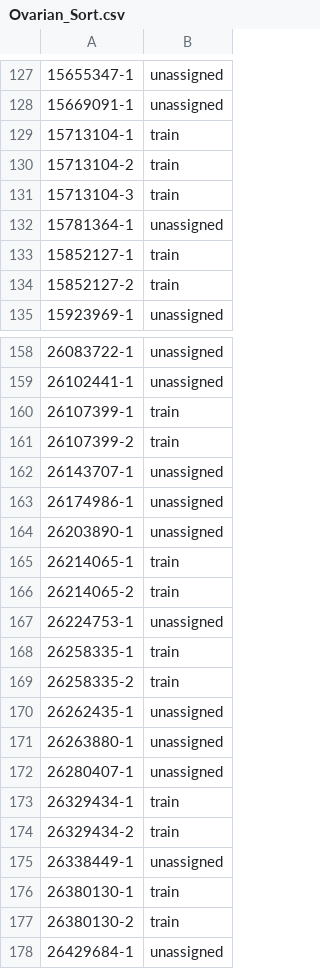
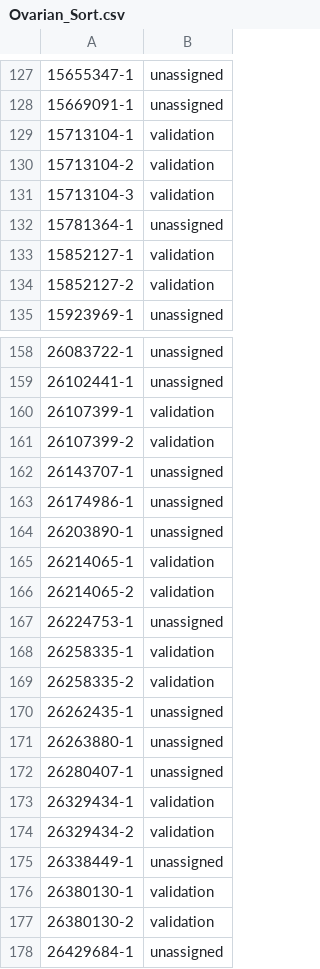
Before and after one commit to robinwang08/ovarian, a CSV file: Ovarian_Sort.csv, drawn as a sheet; only a part is shown, gaps mark what is left out; the diff covers the shown part only; the diff names each change by its address in the sheet, - before the commit and + after, or states it on an @@ line.

```diff
--- a/Ovarian_Sort.csv
+++ b/Ovarian_Sort.csv
-B129:B131: train
+B129:B131: validation
-B133:B134: train
+B133:B134: validation
-B160:B161: train
+B160:B161: validation
-B165:B166: train
+B165:B166: validation
-B168:B169: train
+B168:B169: validation
-B173:B174: train
+B173:B174: validation
-B176:B177: train
+B176:B177: validation
```
Also changed, not shown: 85 edited cells elsewhere in this file, 2 other files.
